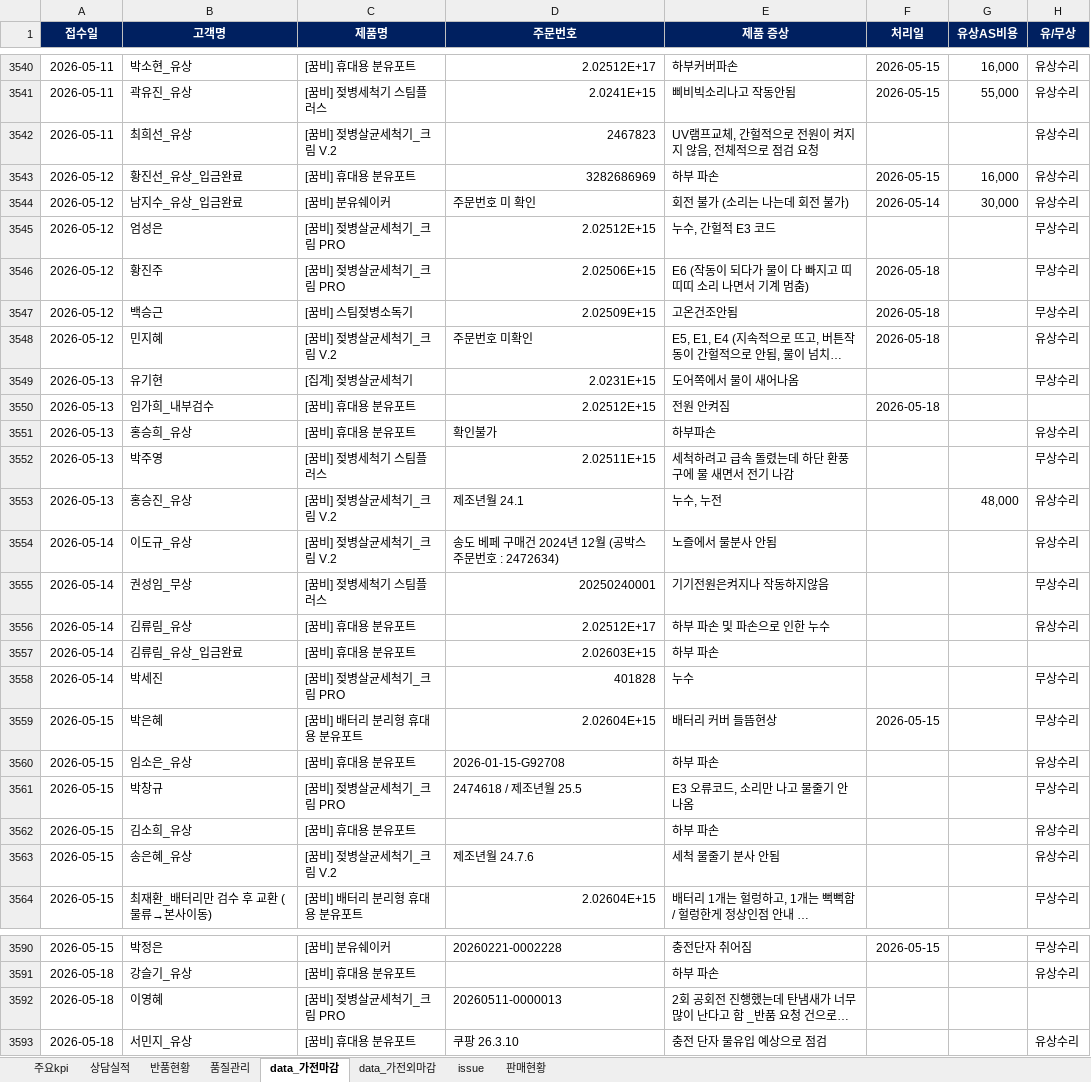
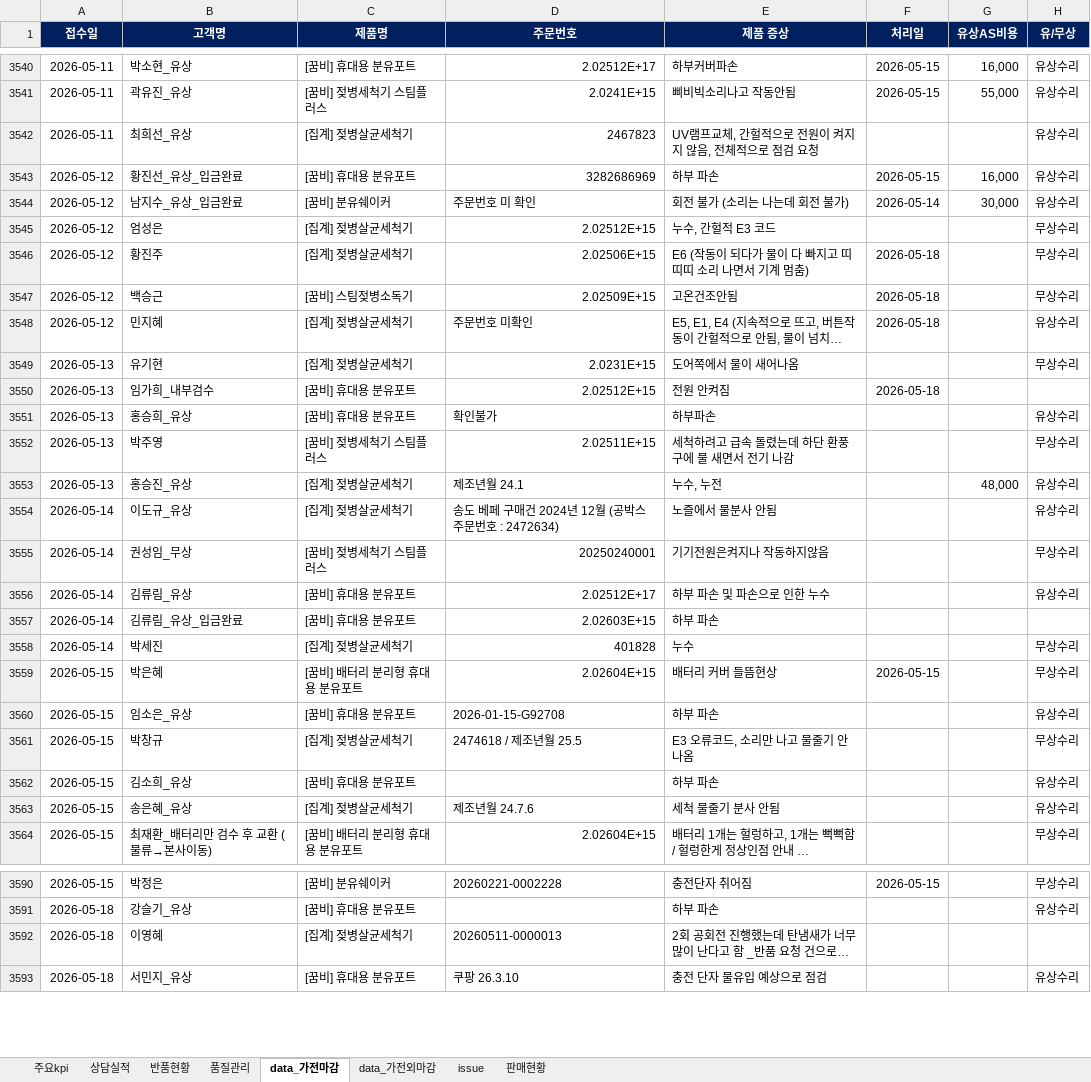
Before and after one commit to ggumbi-cs/dashboard, an Excel workbook: report/report.xlsx, sheet data_가전마감, drawn as a sheet; only a part is shown, gaps mark what is left out; long unchanged cells end in …; values as stored, in another font and other column widths than the file's, no borders; the diff covers the shown part only; the diff names each change by its address in the sheet, - before the commit and + after, or states it on an @@ line.

```diff
--- a/report/report.xlsx (sheet data_가전마감)
+++ b/report/report.xlsx (sheet data_가전마감)
-C3542 (제품명): [꿈비] 젖병살균세척기_크림 V.2
+C3542 (제품명): [집계] 젖병살균세척기
-C3545:C3546 (제품명): [꿈비] 젖병살균세척기_크림 PRO
+C3545:C3546 (제품명): [집계] 젖병살균세척기
-C3548 (제품명): [꿈비] 젖병살균세척기_크림 V.2
+C3548 (제품명): [집계] 젖병살균세척기
-C3553:C3554 (제품명): [꿈비] 젖병살균세척기_크림 V.2
+C3553:C3554 (제품명): [집계] 젖병살균세척기
-C3558 (제품명): [꿈비] 젖병살균세척기_크림 PRO
+C3558 (제품명): [집계] 젖병살균세척기
-C3561 (제품명): [꿈비] 젖병살균세척기_크림 PRO
+C3561 (제품명): [집계] 젖병살균세척기
-C3563 (제품명): [꿈비] 젖병살균세척기_크림 V.2
+C3563 (제품명): [집계] 젖병살균세척기
-C3592 (제품명): [꿈비] 젖병살균세척기_크림 PRO
+C3592 (제품명): [집계] 젖병살균세척기
```
Also changed, not shown: 3 edited cells elsewhere in this sheet, 1 other file.
